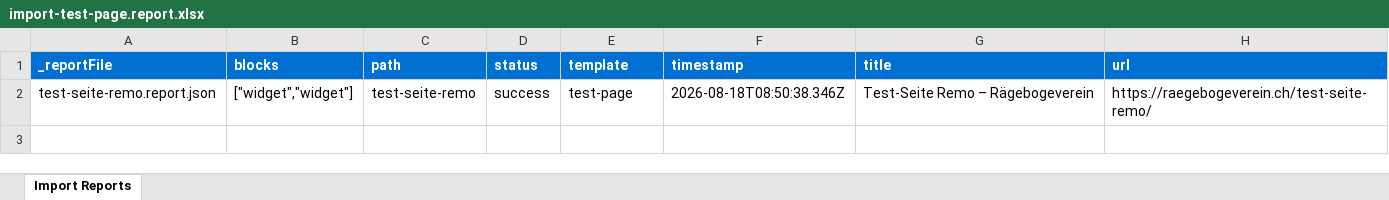
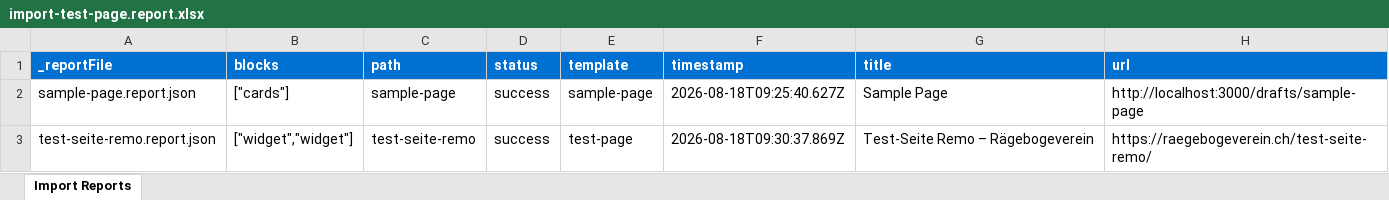
Before and after one commit to liechtir/excat_playground_from_tpl, an Excel workbook: tools/importer/reports/import-test-page.report.xlsx, sheet Import Reports, drawn as a sheet; values as stored, in another font and other column widths than the file's, no borders; addresses are those after the commit; the diff names each change by its address in the sheet, - before the commit and + after, or states it on an @@ line.

Commit message:
Update importer
Automated migration updates generated by Experience Modernization Agent.

Changed files (10):
- .migration/project.json
- drafts/sample-page.html
- tools/importer/import-sample-page.bundle.js
- tools/importer/import-sample-page.js
- tools/importer/parsers/cards.js
- tools/importer/reports/import-sample-page.report.xlsx
- tools/importer/reports/import-test-page.report.xlsx
- tools/importer/reports/sample-page.report.json
- tools/importer/reports/test-seite-remo.report.json
- tools/importer/urls-sample-page.txt

```diff
--- a/tools/importer/reports/import-test-page.report.xlsx (sheet Import Reports)
+++ b/tools/importer/reports/import-test-page.report.xlsx (sheet Import Reports)
+row 2: sample-page.report.json | ["cards"] | sample-page | success | sample-page | 2026-08-18T09:25:40.627Z | Sample Page | http://localhost:3000/drafts/sample-page
-F3 (timestamp): 2026-08-18T08:50:38.346Z
+F3 (timestamp): 2026-08-18T09:30:37.869Z
```
Also changed, not shown: 9 other files.
